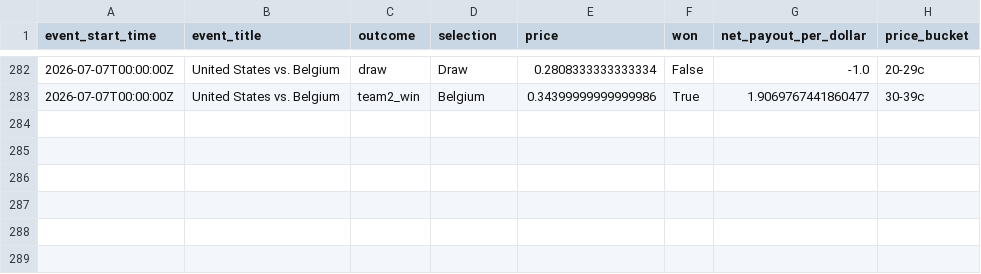
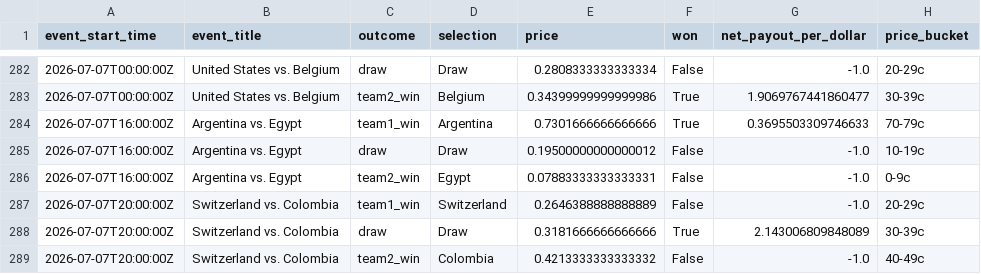
Before and after one commit to frederickpek/moirai, a CSV file: docs/data/football_elo_polymarket/world_cup_odds_bucket_ev_details.csv, drawn as a sheet; only a part is shown, gaps mark what is left out; the diff names each change by its address in the sheet, - before the commit and + after, or states it on an @@ line.

```diff
--- a/docs/data/football_elo_polymarket/world_cup_odds_bucket_ev_details.csv
+++ b/docs/data/football_elo_polymarket/world_cup_odds_bucket_ev_details.csv
+row 284: 2026-07-07T16:00:00Z | Argentina vs. Egypt | team1_win | Argentina | 0.7301666666666666 | True | 0.3695503309746633 | 70-79c
+row 285: 2026-07-07T16:00:00Z | Argentina vs. Egypt | draw | Draw | 0.19500000000000012 | False | -1.0 | 10-19c
+row 286: 2026-07-07T16:00:00Z | Argentina vs. Egypt | team2_win | Egypt | 0.07883333333333331 | False | -1.0 | 0-9c
+row 287: 2026-07-07T20:00:00Z | Switzerland vs. Colombia | team1_win | Switzerland | 0.2646388888888889 | False | -1.0 | 20-29c
+row 288: 2026-07-07T20:00:00Z | Switzerland vs. Colombia | draw | Draw | 0.3181666666666666 | True | 2.143006809848089 | 30-39c
+row 289: 2026-07-07T20:00:00Z | Switzerland vs. Colombia | team2_win | Colombia | 0.4213333333333332 | False | -1.0 | 40-49c
```
Also changed, not shown: data/cache/football_elo_polymarket/elo_2026_results.tsv, docs/data/football_elo_polymarket/world_cup_knockout_bracket.csv, 9 other files.
